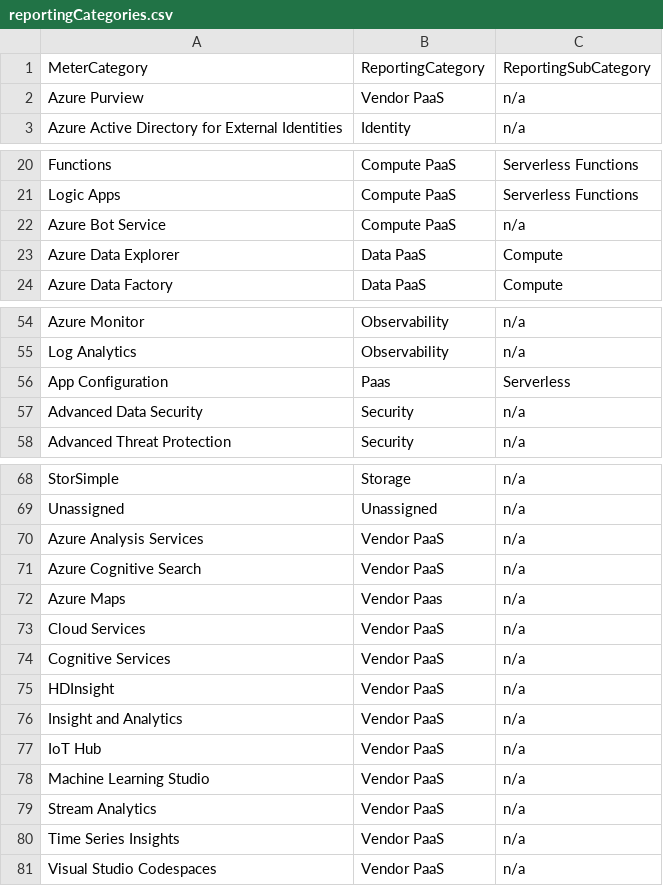
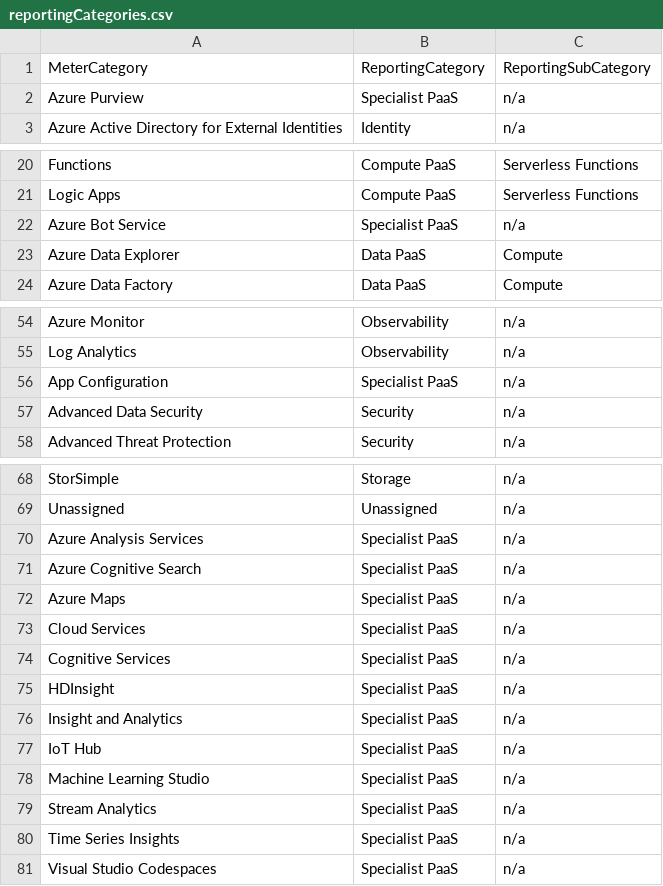
Before and after one commit to sandeep-majumdar/azureBilling, a CSV file: lookups/reportingCategories.csv, drawn as a sheet; only a part is shown, gaps mark what is left out.

```diff
--- a/lookups/reportingCategories.csv
+++ b/lookups/reportingCategories.csv
@@ -1,3 +1,3 @@
 MeterCategory,ReportingCategory,ReportingSubCategory
-Azure Purview,Vendor PaaS,n/a
+Azure Purview,Specialist PaaS,n/a
 Azure Active Directory for External Identities,Identity,n/a
@@ -21,3 +21,3 @@ Functions,Compute PaaS,Serverless Functions
 Logic Apps,Compute PaaS,Serverless Functions
-Azure Bot Service,Compute PaaS,n/a
+Azure Bot Service,Specialist PaaS,n/a
 Azure Data Explorer,Data PaaS,Compute
@@ -55,3 +55,3 @@ Azure Monitor,Observability,n/a
 Log Analytics,Observability,n/a
-App Configuration,Paas,Serverless
+App Configuration,Specialist PaaS,n/a
 Advanced Data Security,Security,n/a
@@ -69,13 +69,13 @@ StorSimple,Storage,n/a
 Unassigned,Unassigned,n/a
-Azure Analysis Services,Vendor PaaS,n/a
-Azure Cognitive Search,Vendor PaaS,n/a
-Azure Maps,Vendor Paas,n/a
-Cloud Services,Vendor PaaS,n/a
-Cognitive Services,Vendor PaaS,n/a
-HDInsight,Vendor PaaS,n/a
-Insight and Analytics,Vendor PaaS,n/a
-IoT Hub,Vendor PaaS,n/a
-Machine Learning Studio,Vendor PaaS,n/a
-Stream Analytics,Vendor PaaS,n/a
-Time Series Insights,Vendor PaaS,n/a
-Visual Studio Codespaces,Vendor PaaS,n/a
+Azure Analysis Services,Specialist PaaS,n/a
+Azure Cognitive Search,Specialist PaaS,n/a
+Azure Maps,Specialist PaaS,n/a
+Cloud Services,Specialist PaaS,n/a
+Cognitive Services,Specialist PaaS,n/a
+HDInsight,Specialist PaaS,n/a
+Insight and Analytics,Specialist PaaS,n/a
+IoT Hub,Specialist PaaS,n/a
+Machine Learning Studio,Specialist PaaS,n/a
+Stream Analytics,Specialist PaaS,n/a
+Time Series Insights,Specialist PaaS,n/a
+Visual Studio Codespaces,Specialist PaaS,n/a
```
Also changed, not shown: 17 other files.
